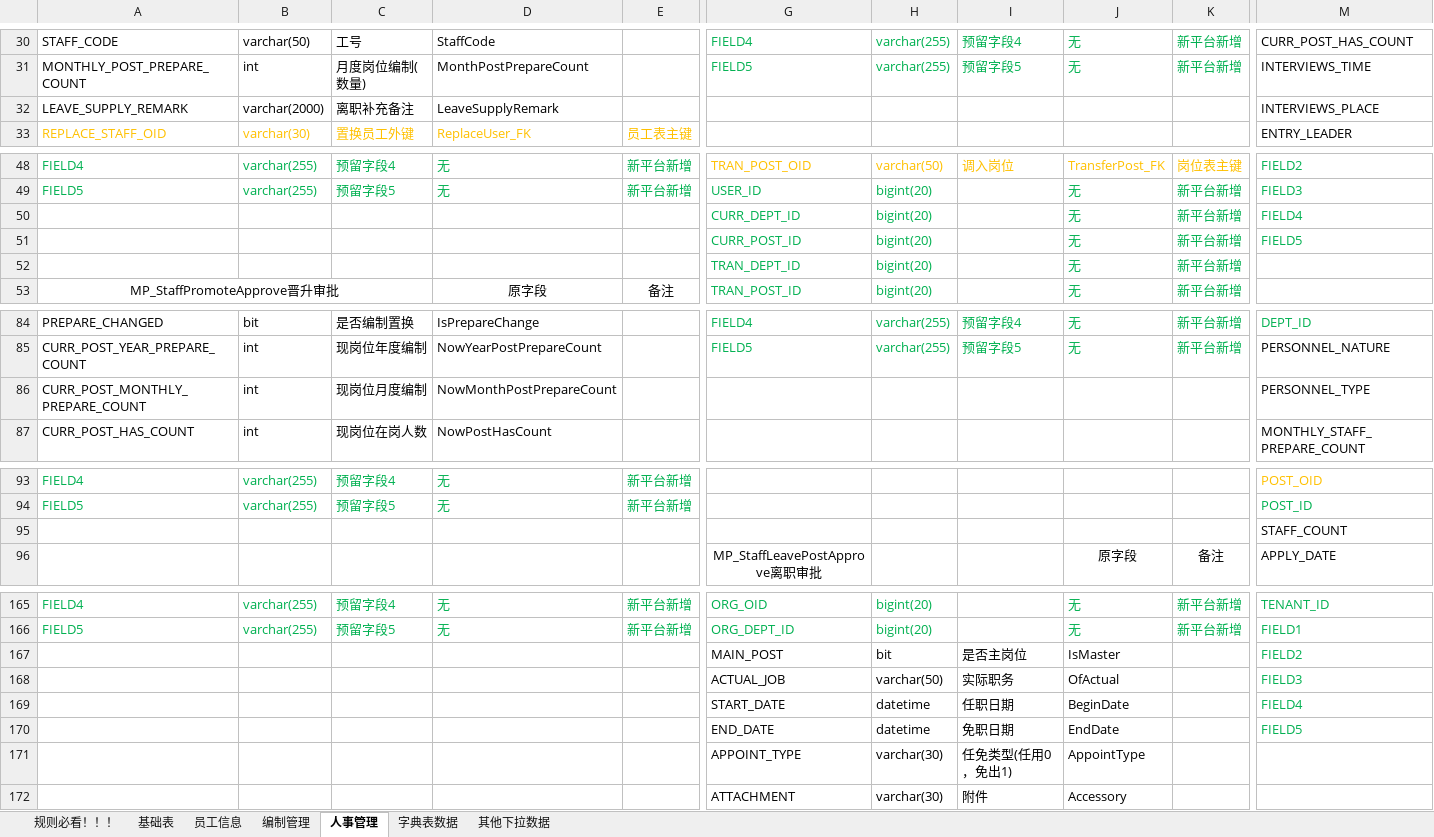
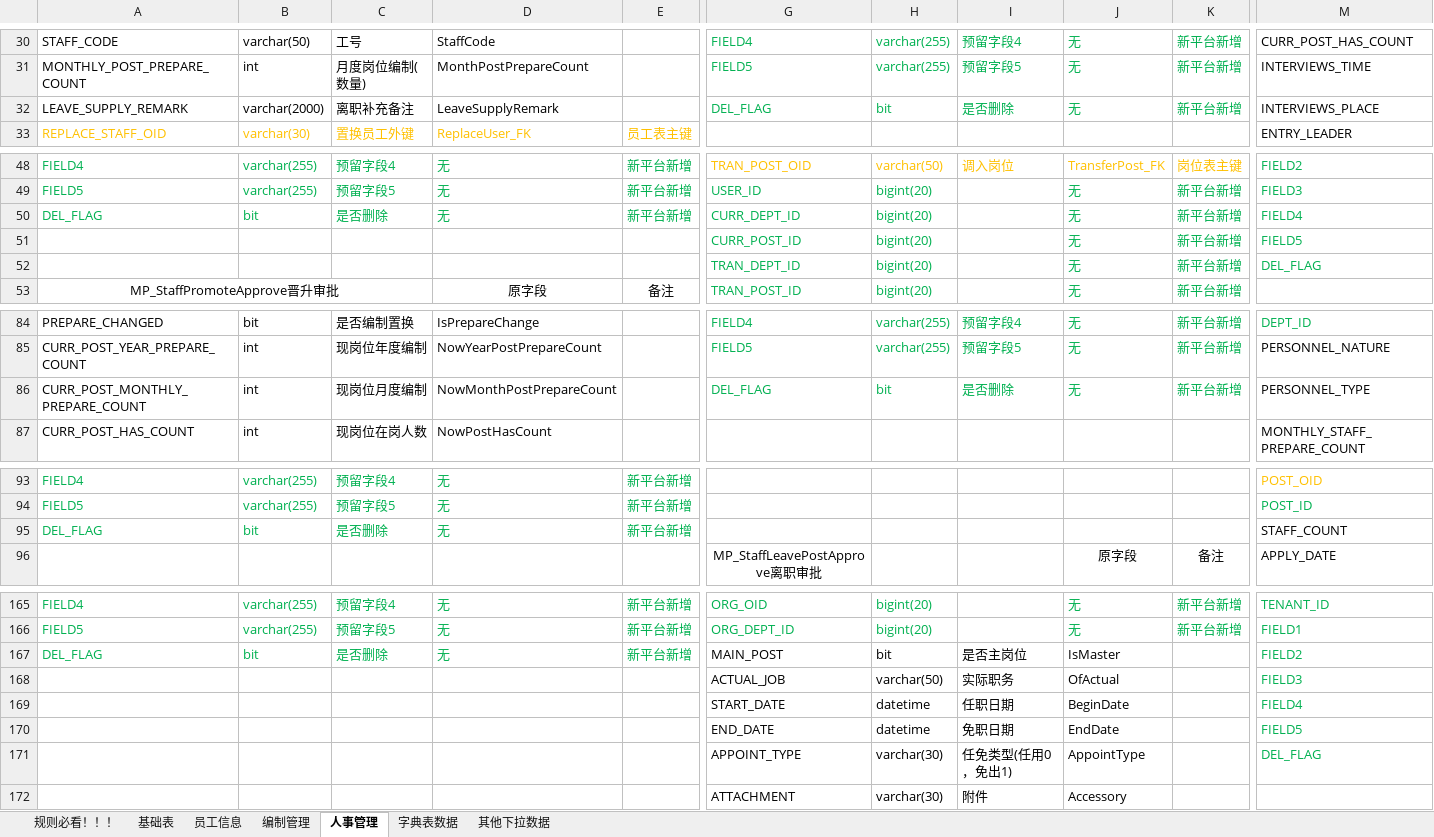
Before and after one commit to cp-hi/herdao_manpower, an Excel workbook: doc/核心人力表结构NEW-20200910.xlsx, sheet 人事管理, drawn as a sheet; only a part is shown, gaps mark what is left out; values as stored, in another font and other column widths than the file's, no borders; removed rows and columns are numbered as before the commit, all else as after; rows hold the shown columns only; the diff covers the shown part only; the diff names each change by its address in the sheet, - before the commit and + after, or states it on an @@ line.

```diff
--- a/doc/核心人力表结构NEW-20200910.xlsx (sheet 人事管理)
+++ b/doc/核心人力表结构NEW-20200910.xlsx (sheet 人事管理)
-G32: (empty)
+G32: DEL_FLAG
-H32: (empty)
+H32: bit
-I32: (empty)
+I32: 是否删除
-J32: (empty)
+J32: 无
-K32: (empty)
+K32: 新平台新增
-A50: (empty)
+A50: DEL_FLAG
-B50: (empty)
+B50: bit
-C50: (empty)
+C50: 是否删除
-D50: (empty)
+D50: 无
-E50: (empty)
+E50: 新平台新增
-row 52:  |  |  |  |  | TRAN_DEPT_ID | bigint(20) |  | 无 | 新平台新增
+row 52:  |  |  |  |  | TRAN_DEPT_ID | bigint(20) |  | 无 | 新平台新增 | DEL_FLAG
-G86: (empty)
+G86: DEL_FLAG
-H86: (empty)
+H86: bit
-I86: (empty)
+I86: 是否删除
-J86: (empty)
+J86: 无
-K86: (empty)
+K86: 新平台新增
-row 95:  |  |  |  |  |  |  |  |  |  | STAFF_COUNT
+row 95: DEL_FLAG | bit | 是否删除 | 无 | 新平台新增 |  |  |  |  |  | STAFF_COUNT
-A167: (empty)
+A167: DEL_FLAG
-B167: (empty)
+B167: bit
-C167: (empty)
+C167: 是否删除
-D167: (empty)
+D167: 无
-E167: (empty)
+E167: 新平台新增
-row 171:  |  |  |  |  | APPOINT_TYPE | varchar(30) | 任免类型(任用0，免出1) | AppointType
+row 171:  |  |  |  |  | APPOINT_TYPE | varchar(30) | 任免类型(任用0，免出1) | AppointType |  | DEL_FLAG
```
Also changed, not shown: 1 added row and 15 edited cells elsewhere in this sheet, sheet 员工信息, sheet 编制管理, sheet 基础表, 9 other files.
